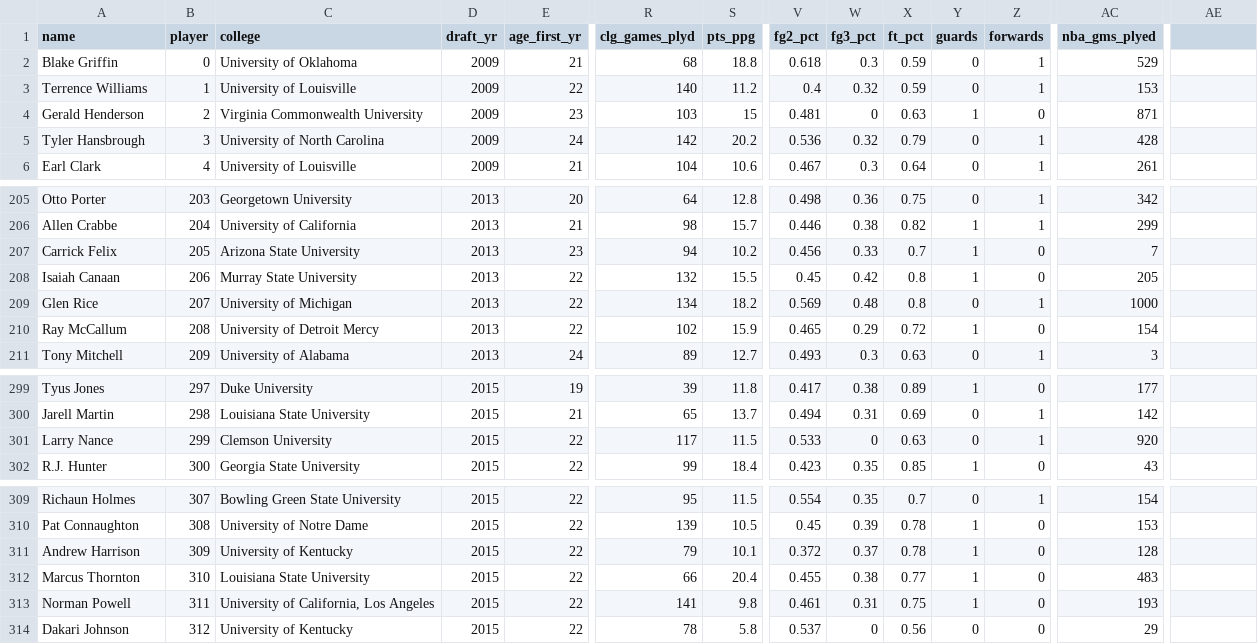
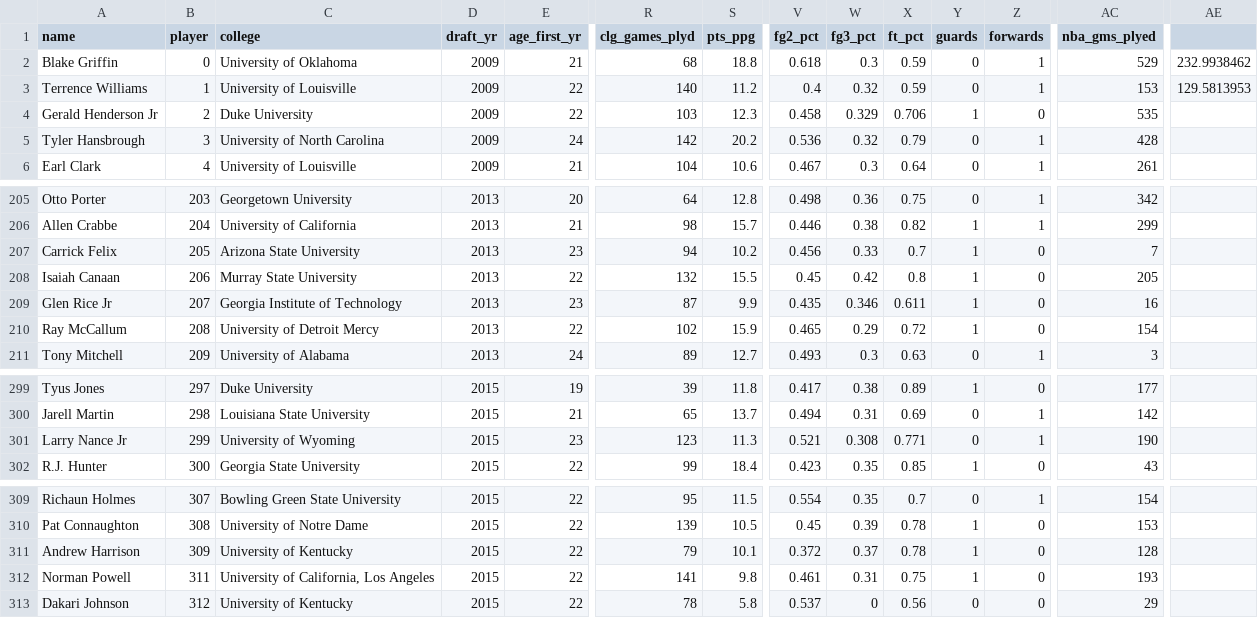
Before and after one commit to tollesonpdx/NBA_Machine_Learning, a CSV file: SourceData/toms_combined_data.csv, drawn as a sheet; only a part is shown, gaps mark what is left out; rows hold the shown columns only; the diff names each change by its address in the sheet, - before the commit and + after, or states it on an @@ line.

Commit message:
Fixed father-son duplicates in data.

```diff
--- a/SourceData/toms_combined_data.csv
+++ b/SourceData/toms_combined_data.csv
-AE2: (empty)
+AE2: 232.9938462
-AE3: (empty)
+AE3: 129.5813953
-A4 (name): Gerald Henderson
+A4 (name): Gerald Henderson Jr
-C4 (college): Virginia Commonwealth University
+C4 (college): Duke University
-E4 (age_first_yr): 23
+E4 (age_first_yr): 22
-S4 (pts_ppg): 15
+S4 (pts_ppg): 12.3
-V4 (fg2_pct): 0.481
+V4 (fg2_pct): 0.458
-W4 (fg3_pct): 0
+W4 (fg3_pct): 0.329
-X4 (ft_pct): 0.63
+X4 (ft_pct): 0.706
-AC4 (nba_gms_plyed): 871
+AC4 (nba_gms_plyed): 535
-A209 (name): Glen Rice
+A209 (name): Glen Rice Jr
-C209 (college): University of Michigan
+C209 (college): Georgia Institute of Technology
-E209 (age_first_yr): 22
+E209 (age_first_yr): 23
-R209 (clg_games_plyd): 134
+R209 (clg_games_plyd): 87
-S209 (pts_ppg): 18.2
+S209 (pts_ppg): 9.9
-V209 (fg2_pct): 0.569
+V209 (fg2_pct): 0.435
-W209 (fg3_pct): 0.48
+W209 (fg3_pct): 0.346
-X209 (ft_pct): 0.8
+X209 (ft_pct): 0.611
-Y209 (guards): 0
+Y209 (guards): 1
-Z209 (forwards): 1
+Z209 (forwards): 0
-AC209 (nba_gms_plyed): 1000
+AC209 (nba_gms_plyed): 16
-A301 (name): Larry Nance
+A301 (name): Larry Nance Jr
-C301 (college): Clemson University
+C301 (college): University of Wyoming
-E301 (age_first_yr): 22
+E301 (age_first_yr): 23
-R301 (clg_games_plyd): 117
+R301 (clg_games_plyd): 123
-S301 (pts_ppg): 11.5
+S301 (pts_ppg): 11.3
-V301 (fg2_pct): 0.533
+V301 (fg2_pct): 0.521
-W301 (fg3_pct): 0
+W301 (fg3_pct): 0.308
-X301 (ft_pct): 0.63
+X301 (ft_pct): 0.771
-AC301 (nba_gms_plyed): 920
+AC301 (nba_gms_plyed): 190
-row 312: Marcus Thornton | 310 | Louisiana State University | 2015 | 22 | 66 | 20.4 | 0.455 | 0.38 | 0.77 | 1 | 0 | 483
```
Also changed, not shown: 18 other files.
